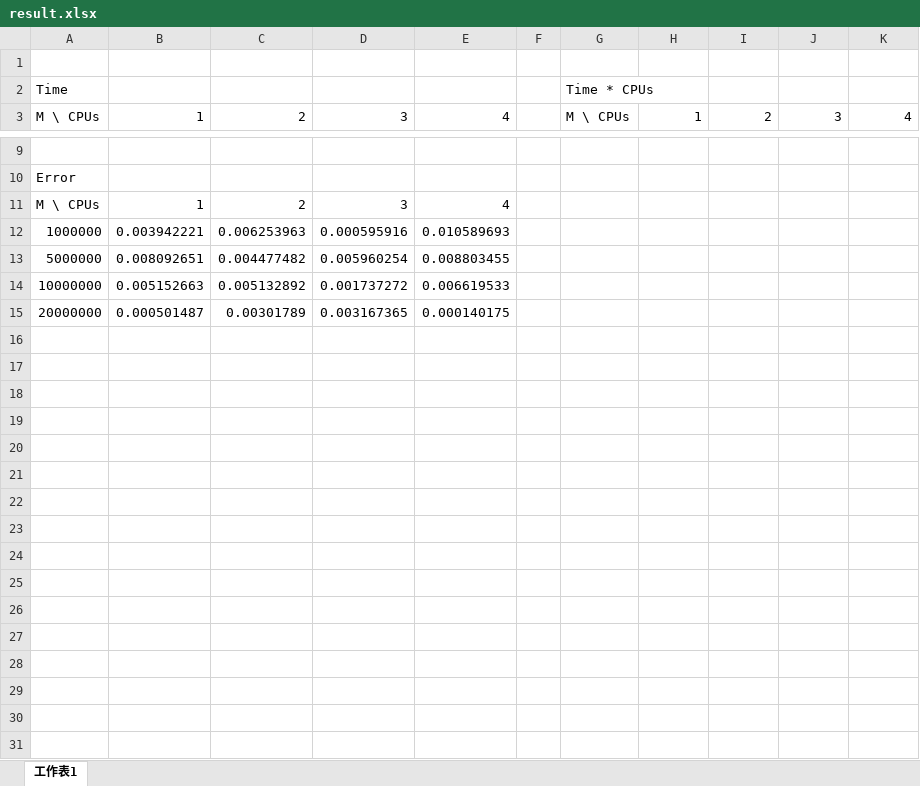
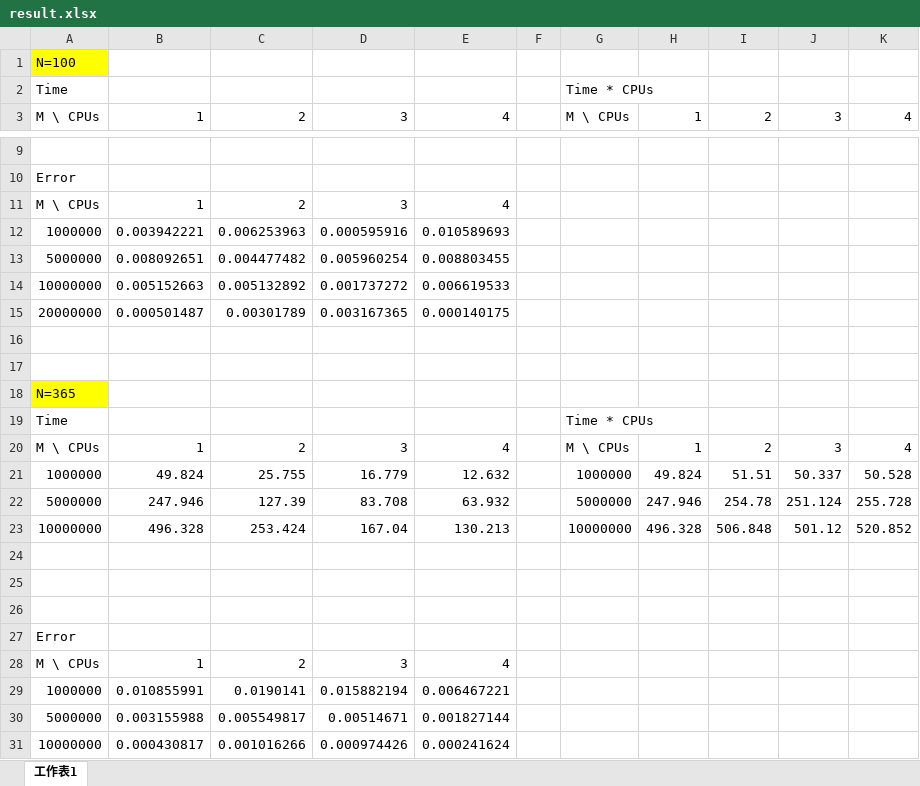
Before and after one commit to star32134212/PP_final, an Excel workbook: TestResults/result.xlsx, sheet 工作表1, drawn as a sheet; only a part is shown, gaps mark what is left out; values as stored, in another font and other column widths than the file's, no borders; the diff names each change by its address in the sheet, - before the commit and + after, or states it on an @@ line.

Commit message:
add test result for N=365 in result.xlsx

```diff
--- a/TestResults/result.xlsx (sheet 工作表1)
+++ b/TestResults/result.xlsx (sheet 工作表1)
-A1: (empty)
+A1: N=100
-A1 fill: none
+A1 fill: #FFFF00
+row 16: (empty)
+row 17: (empty)
+row 18: N=365
+row 19: Time |  |  |  |  |  | Time * CPUs
+row 20: M \ CPUs | 1 | 2 | 3 | 4 |  | M \ CPUs | 1 | 2 | 3 | 4
+row 21: 1000000 | 49.824 | 25.755 | 16.779 | 12.632 |  | 1000000 | 49.824 | 51.51 | 50.337 | 50.528
+row 22: 5000000 | 247.946 | 127.39 | 83.708 | 63.932 |  | 5000000 | 247.946 | 254.78 | 251.124 | 255.728
+row 23: 10000000 | 496.328 | 253.424 | 167.04 | 130.213 |  | 10000000 | 496.328 | 506.848 | 501.12 | 520.852
+row 24: (empty)
+row 25: (empty)
+row 26: (empty)
+row 27: Error
+row 28: M \ CPUs | 1 | 2 | 3 | 4
+row 29: 1000000 | 0.010855991 | 0.0190141 | 0.015882194 | 0.006467221
+row 30: 5000000 | 0.003155988 | 0.005549817 | 0.00514671 | 0.001827144
+row 31: 10000000 | 0.000430817 | 0.001016266 | 0.000974426 | 0.000241624
```
Also changed, not shown: 4 other files.
